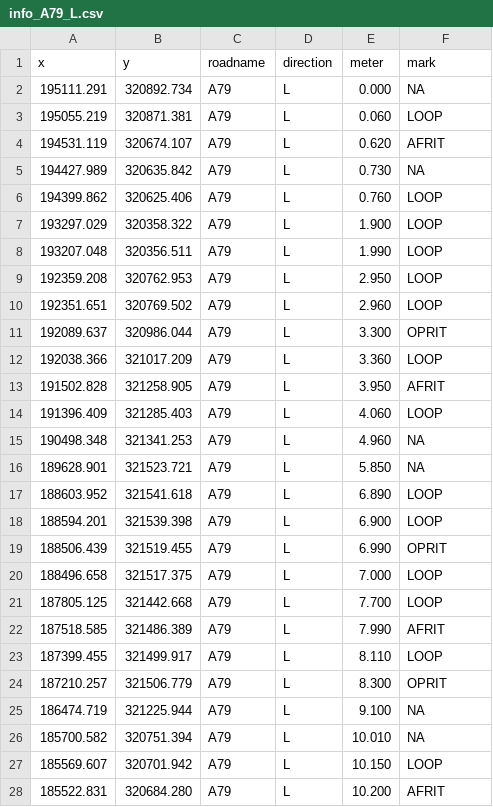
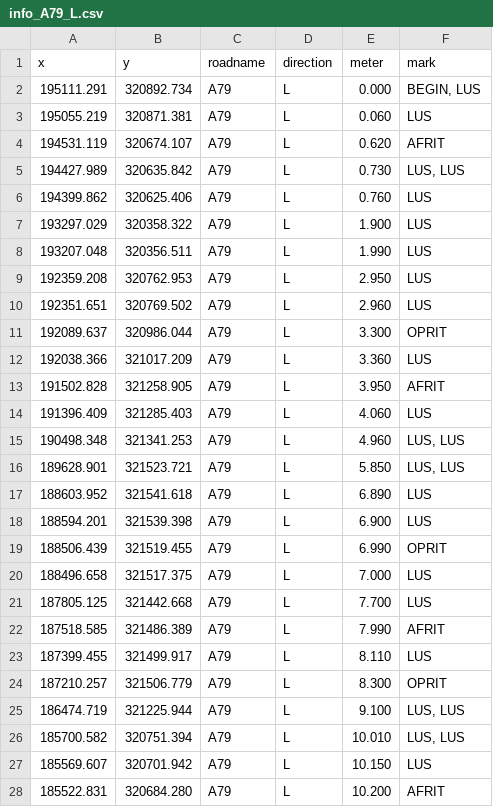
Before and after one commit to r-tmap/tmap, a CSV file: applications/traffic_NLD/output/info_A79_L.csv, drawn as a sheet; only a part is shown; the diff covers the shown part only.

```diff
--- a/applications/traffic_NLD/output/info_A79_L.csv
+++ b/applications/traffic_NLD/output/info_A79_L.csv
@@ -1,28 +1,28 @@
 x	y	roadname	direction	meter	mark
-195111.291	320892.734	A79	L	0.000	NA
-195055.219	320871.381	A79	L	0.060	LOOP
+195111.291	320892.734	A79	L	0.000	BEGIN, LUS
+195055.219	320871.381	A79	L	0.060	LUS
 194531.119	320674.107	A79	L	0.620	AFRIT
-194427.989	320635.842	A79	L	0.730	NA
-194399.862	320625.406	A79	L	0.760	LOOP
-193297.029	320358.322	A79	L	1.900	LOOP
-193207.048	320356.511	A79	L	1.990	LOOP
-192359.208	320762.953	A79	L	2.950	LOOP
-192351.651	320769.502	A79	L	2.960	LOOP
+194427.989	320635.842	A79	L	0.730	LUS, LUS
+194399.862	320625.406	A79	L	0.760	LUS
+193297.029	320358.322	A79	L	1.900	LUS
+193207.048	320356.511	A79	L	1.990	LUS
+192359.208	320762.953	A79	L	2.950	LUS
+192351.651	320769.502	A79	L	2.960	LUS
 192089.637	320986.044	A79	L	3.300	OPRIT
-192038.366	321017.209	A79	L	3.360	LOOP
+192038.366	321017.209	A79	L	3.360	LUS
 191502.828	321258.905	A79	L	3.950	AFRIT
-191396.409	321285.403	A79	L	4.060	LOOP
-190498.348	321341.253	A79	L	4.960	NA
-189628.901	321523.721	A79	L	5.850	NA
-188603.952	321541.618	A79	L	6.890	LOOP
-188594.201	321539.398	A79	L	6.900	LOOP
+191396.409	321285.403	A79	L	4.060	LUS
+190498.348	321341.253	A79	L	4.960	LUS, LUS
+189628.901	321523.721	A79	L	5.850	LUS, LUS
+188603.952	321541.618	A79	L	6.890	LUS
+188594.201	321539.398	A79	L	6.900	LUS
 188506.439	321519.455	A79	L	6.990	OPRIT
-188496.658	321517.375	A79	L	7.000	LOOP
-187805.125	321442.668	A79	L	7.700	LOOP
+188496.658	321517.375	A79	L	7.000	LUS
+187805.125	321442.668	A79	L	7.700	LUS
 187518.585	321486.389	A79	L	7.990	AFRIT
-187399.455	321499.917	A79	L	8.110	LOOP
+187399.455	321499.917	A79	L	8.110	LUS
 187210.257	321506.779	A79	L	8.300	OPRIT
-186474.719	321225.944	A79	L	9.100	NA
-185700.582	320751.394	A79	L	10.010	NA
-185569.607	320701.942	A79	L	10.150	LOOP
+186474.719	321225.944	A79	L	9.100	LUS, LUS
+185700.582	320751.394	A79	L	10.010	LUS, LUS
+185569.607	320701.942	A79	L	10.150	LUS
 185522.831	320684.280	A79	L	10.200	AFRIT
```
Also changed, not shown: 9 edited cells elsewhere in this file, applications/traffic_NLD/output/info_A2_L.csv, applications/traffic_NLD/output/info_A2_R.csv, 11 other files.
